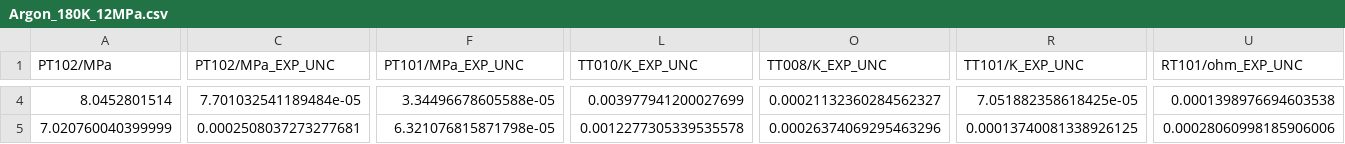
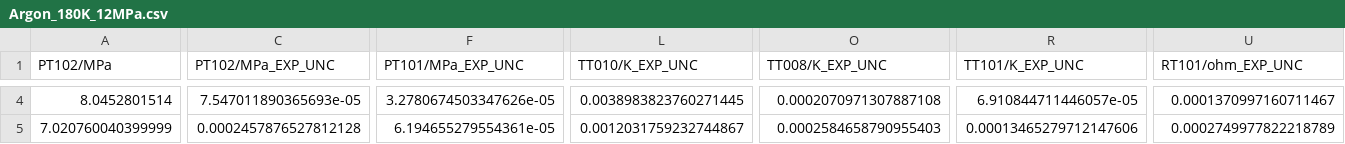
Before and after one commit to jaktk/cryo-jt, a CSV file: data/derived_data/p_T_pairs/Argon_180K_12MPa.csv, drawn as a sheet; only a part is shown, gaps mark what is left out; the diff covers the shown part only; the diff names each change by its address in the sheet, - before the commit and + after, or states it on an @@ line.

```diff
--- a/data/derived_data/p_T_pairs/Argon_180K_12MPa.csv
+++ b/data/derived_data/p_T_pairs/Argon_180K_12MPa.csv
-C4 (PT102/MPa_EXP_UNC): 7.701032541189484e-05
+C4 (PT102/MPa_EXP_UNC): 7.547011890365693e-05
-F4 (PT101/MPa_EXP_UNC): 3.34496678605588e-05
+F4 (PT101/MPa_EXP_UNC): 3.2780674503347626e-05
-L4 (TT010/K_EXP_UNC): 0.003977941200027699
+L4 (TT010/K_EXP_UNC): 0.0038983823760271445
-O4 (TT008/K_EXP_UNC): 0.00021132360284562327
+O4 (TT008/K_EXP_UNC): 0.0002070971307887108
-R4 (TT101/K_EXP_UNC): 7.051882358618425e-05
+R4 (TT101/K_EXP_UNC): 6.910844711446057e-05
-U4 (RT101/ohm_EXP_UNC): 0.0001398976694603538
+U4 (RT101/ohm_EXP_UNC): 0.0001370997160711467
-C5 (PT102/MPa_EXP_UNC): 0.0002508037273277681
+C5 (PT102/MPa_EXP_UNC): 0.0002457876527812128
-F5 (PT101/MPa_EXP_UNC): 6.321076815871798e-05
+F5 (PT101/MPa_EXP_UNC): 6.194655279554361e-05
-L5 (TT010/K_EXP_UNC): 0.0012277305339535578
+L5 (TT010/K_EXP_UNC): 0.0012031759232744867
-O5 (TT008/K_EXP_UNC): 0.00026374069295463296
+O5 (TT008/K_EXP_UNC): 0.0002584658790955403
-R5 (TT101/K_EXP_UNC): 0.00013740081338926125
+R5 (TT101/K_EXP_UNC): 0.00013465279712147606
-U5 (RT101/ohm_EXP_UNC): 0.00028060998185906006
+U5 (RT101/ohm_EXP_UNC): 0.0002749977822218789
```
Also changed, not shown: 57 edited cells elsewhere in this file, data/derived_data/p_T_pairs/Argon_180K_5MPa.csv, data/derived_data/p_T_pairs/Helium-Neon_65K_5MPa.csv, 21 other files.
